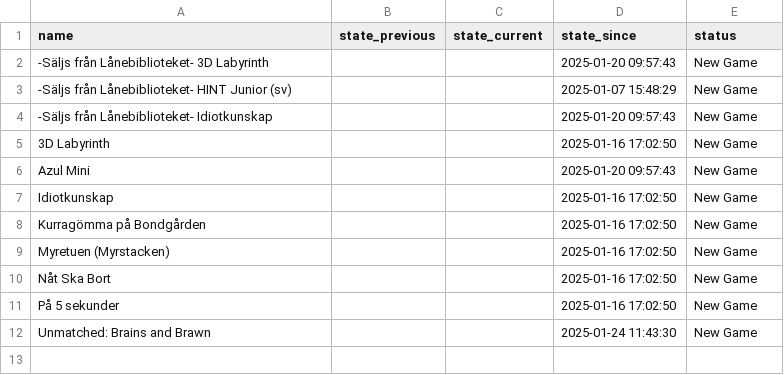
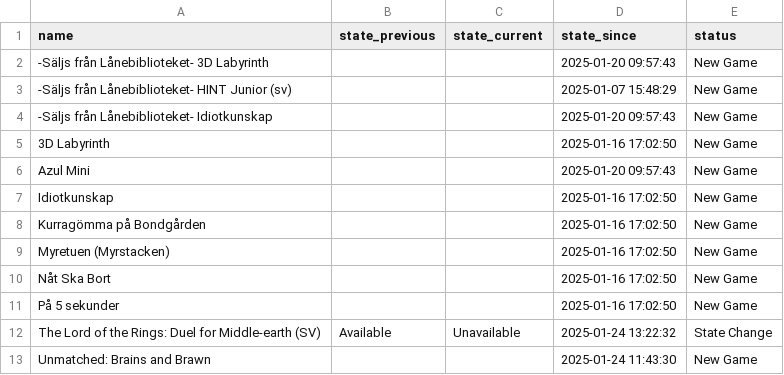
Before and after one commit to maxsjostrom/dragon-scrape, a CSV file: example_output/dragonslair_changes.csv (was output/dragonslair_changes.csv), drawn as a sheet; the diff names each change by its address in the sheet, - before the commit and + after, or states it on an @@ line.

Commit message:
Cleaned logging and added output to .gitignore

```diff
--- a/output/dragonslair_changes.csv
+++ b/example_output/dragonslair_changes.csv
+row 12: The Lord of the Rings: Duel for Middle-earth (SV) | Available | Unavailable | 2025-01-24 13:22:32 | State Change
```
Also changed, not shown: example_output/dragonslair.csv, example_output/final_data.csv, 3 other files.
